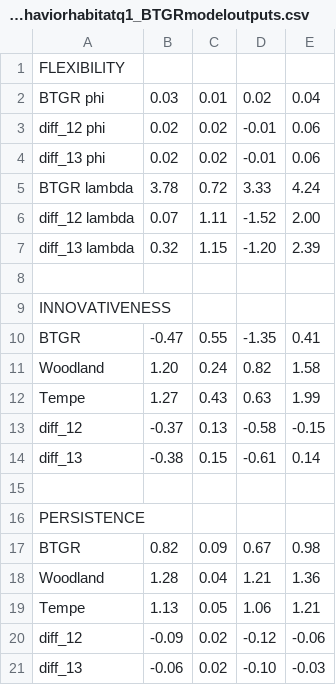
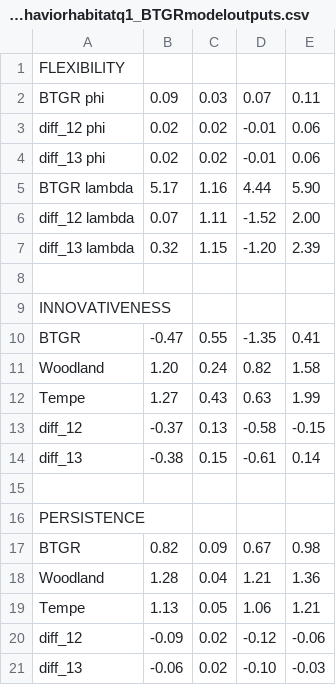
Before and after one commit to corinalogan/grackles, a CSV file: Files/Preregistrations/gxpopbehaviorhabitatq1_BTGRmodeloutputs.csv, drawn as a sheet.

```diff
--- a/Files/Preregistrations/gxpopbehaviorhabitatq1_BTGRmodeloutputs.csv
+++ b/Files/Preregistrations/gxpopbehaviorhabitatq1_BTGRmodeloutputs.csv
@@ -1,6 +1,6 @@
 FLEXIBILITY,,,,
-BTGR phi,0.03,0.01,0.02,0.04
+BTGR phi,0.09,0.03,0.07,0.11
 diff_12 phi,0.02,0.02,-0.01,0.06
 diff_13 phi,0.02,0.02,-0.01,0.06
-BTGR lambda,3.78,0.72,3.33,4.24
+BTGR lambda,5.17,1.16,4.44,5.90
 diff_12 lambda,0.07,1.11,-1.52,2.00
```
Also changed, not shown: Files/Preregistrations/gxpopbehaviorhabitatq1dataSummaryCAAZ.csv, 1 other file.
